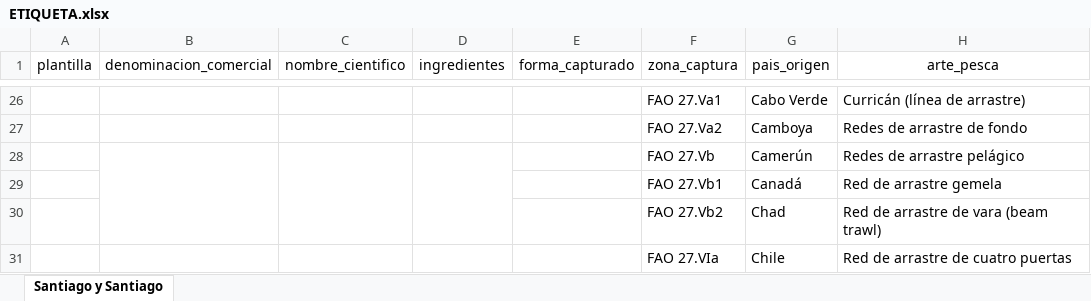
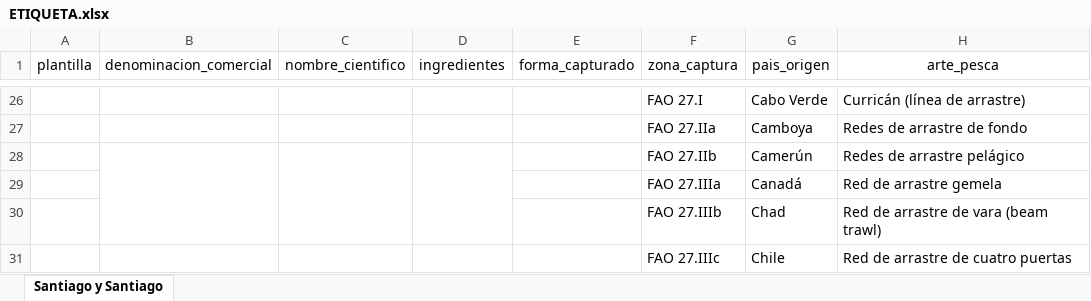
Before and after one commit to safoodapp/Etiquetas-santiago-y-santiago, an Excel workbook: ETIQUETA.xlsx, sheet Santiago y Santiago, drawn as a sheet; only a part is shown, gaps mark what is left out; values as stored, in another font and other column widths than the file's, no borders; the diff covers the shown part only; the diff names each change by its address in the sheet, - before the commit and + after, or states it on an @@ line.

```diff
--- a/ETIQUETA.xlsx (sheet Santiago y Santiago)
+++ b/ETIQUETA.xlsx (sheet Santiago y Santiago)
-F26 (zona_captura): FAO 27.Va1
+F26 (zona_captura): FAO 27.I
-F27 (zona_captura): FAO 27.Va2
+F27 (zona_captura): FAO 27.IIa
-F28 (zona_captura): FAO 27.Vb
+F28 (zona_captura): FAO 27.IIb
-F29 (zona_captura): FAO 27.Vb1
+F29 (zona_captura): FAO 27.IIIa
-F30 (zona_captura): FAO 27.Vb2
+F30 (zona_captura): FAO 27.IIIb
-F31 (zona_captura): FAO 27.VIa
+F31 (zona_captura): FAO 27.IIIc
```
Also changed, not shown: other rows of this sheet.
